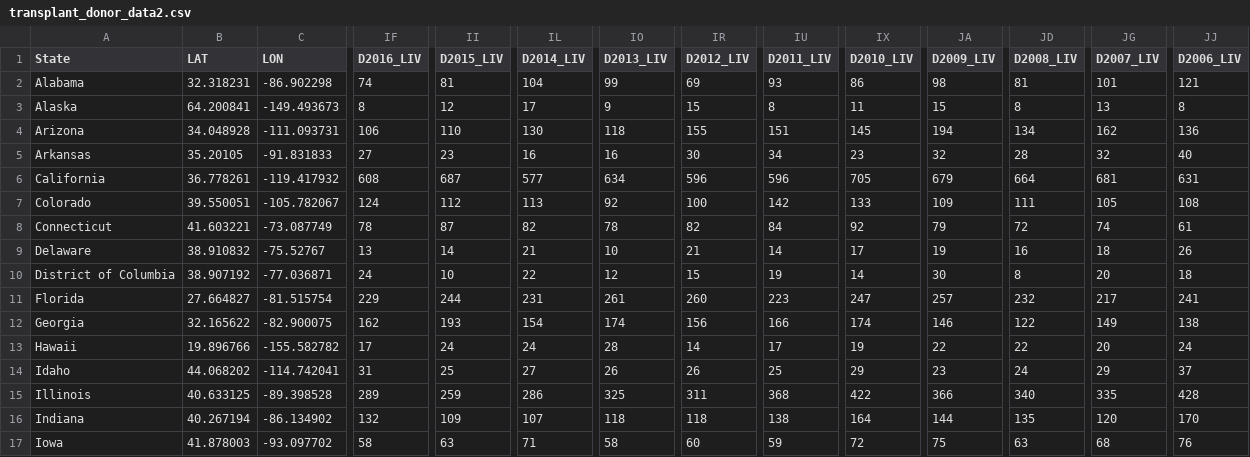
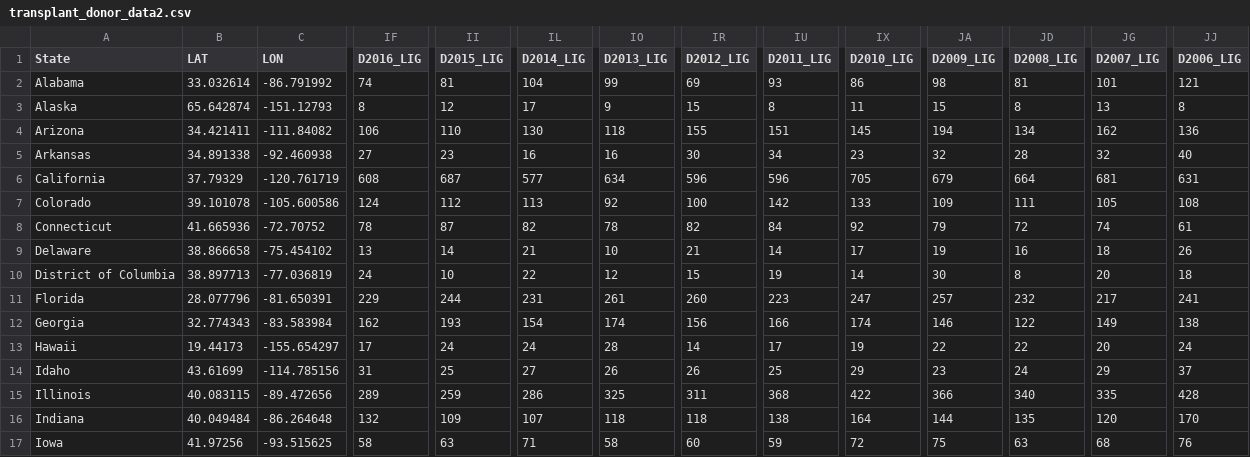
Before and after one commit to jwndavis/organ-donor-transplants, a CSV file: data/transplant_donor_data2.csv, drawn as a sheet; only a part is shown, gaps mark what is left out; the diff covers the shown part only; the diff names each change by its address in the sheet, - before the commit and + after, or states it on an @@ line.

```diff
--- a/data/transplant_donor_data2.csv
+++ b/data/transplant_donor_data2.csv
-IF1: D2016_LIV
+IF1: D2016_LIG
-II1: D2015_LIV
+II1: D2015_LIG
-IL1: D2014_LIV
+IL1: D2014_LIG
-IO1: D2013_LIV
+IO1: D2013_LIG
-IR1: D2012_LIV
+IR1: D2012_LIG
-IU1: D2011_LIV
+IU1: D2011_LIG
-IX1: D2010_LIV
+IX1: D2010_LIG
-JA1: D2009_LIV
+JA1: D2009_LIG
-JD1: D2008_LIV
+JD1: D2008_LIG
-JG1: D2007_LIV
+JG1: D2007_LIG
-JJ1: D2006_LIV
+JJ1: D2006_LIG
-B2 (LAT): 32.318231
+B2 (LAT): 33.032614
-C2 (LON): -86.902298
+C2 (LON): -86.791992
-B3 (LAT): 64.200841
+B3 (LAT): 65.642874
-C3 (LON): -149.493673
+C3 (LON): -151.12793
-B4 (LAT): 34.048928
+B4 (LAT): 34.421411
-C4 (LON): -111.093731
+C4 (LON): -111.84082
-B5 (LAT): 35.20105
+B5 (LAT): 34.891338
-C5 (LON): -91.831833
+C5 (LON): -92.460938
-B6 (LAT): 36.778261
+B6 (LAT): 37.79329
-C6 (LON): -119.417932
+C6 (LON): -120.761719
-B7 (LAT): 39.550051
+B7 (LAT): 39.101078
-C7 (LON): -105.782067
+C7 (LON): -105.600586
-B8 (LAT): 41.603221
+B8 (LAT): 41.665936
-C8 (LON): -73.087749
+C8 (LON): -72.70752
-B9 (LAT): 38.910832
+B9 (LAT): 38.866658
-C9 (LON): -75.52767
+C9 (LON): -75.454102
-B10 (LAT): 38.907192
+B10 (LAT): 38.897713
-C10 (LON): -77.036871
+C10 (LON): -77.036819
-B11 (LAT): 27.664827
+B11 (LAT): 28.077796
-C11 (LON): -81.515754
+C11 (LON): -81.650391
-B12 (LAT): 32.165622
+B12 (LAT): 32.774343
-C12 (LON): -82.900075
+C12 (LON): -83.583984
-B13 (LAT): 19.896766
+B13 (LAT): 19.44173
-C13 (LON): -155.582782
+C13 (LON): -155.654297
-B14 (LAT): 44.068202
+B14 (LAT): 43.61699
-C14 (LON): -114.742041
+C14 (LON): -114.785156
-B15 (LAT): 40.633125
+B15 (LAT): 40.083115
-C15 (LON): -89.398528
+C15 (LON): -89.472656
-B16 (LAT): 40.267194
+B16 (LAT): 40.049484
-C16 (LON): -86.134902
+C16 (LON): -86.264648
-B17 (LAT): 41.878003
+B17 (LAT): 41.97256
-C17 (LON): -93.097702
+C17 (LON): -93.515625
```
Also changed, not shown: 87 edited cells elsewhere in this file, 2 other files.
